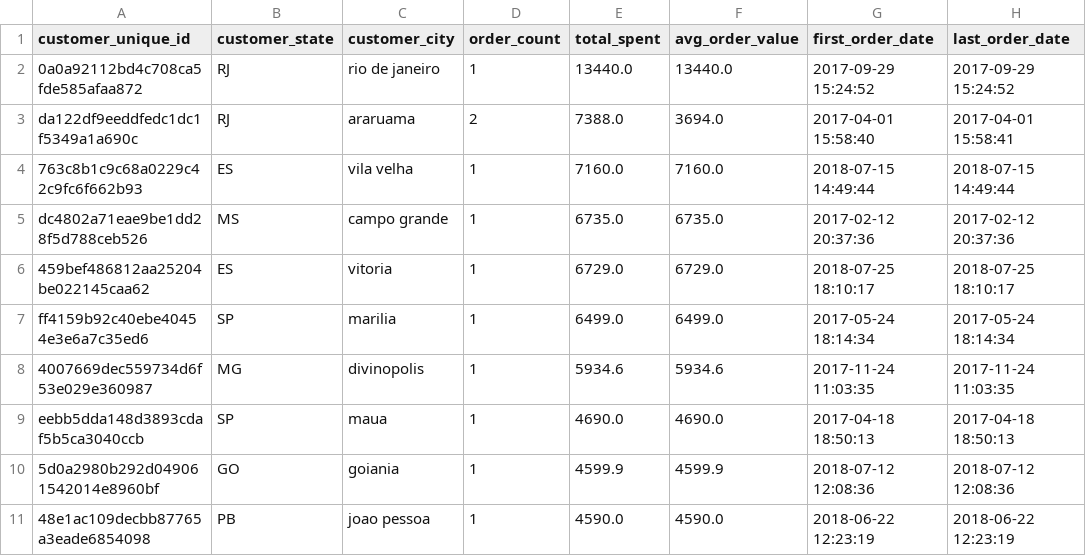
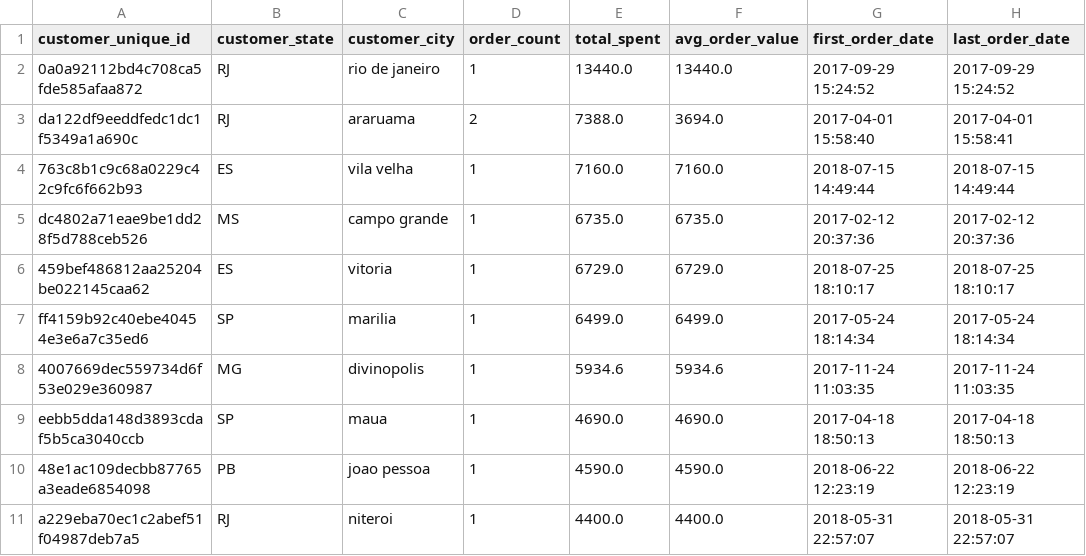
Before and after one commit to KuanChenLai/Olist-Ecommerce-Analytics, a CSV file: data/processed/top_customers.csv, drawn as a sheet.

```diff
--- a/data/processed/top_customers.csv
+++ b/data/processed/top_customers.csv
@@ -9,3 +9,3 @@ ff4159b92c40ebe40454e3e6a7c35ed6,SP,marilia,1,6499.0,6499.0,2017-05-24 18:14:34,
 eebb5dda148d3893cdaf5b5ca3040ccb,SP,maua,1,4690.0,4690.0,2017-04-18 18:50:13,2017-04-18 18:50:13
-5d0a2980b292d049061542014e8960bf,GO,goiania,1,4599.9,4599.9,2018-07-12 12:08:36,2018-07-12 12:08:36
 48e1ac109decbb87765a3eade6854098,PB,joao pessoa,1,4590.0,4590.0,2018-06-22 12:23:19,2018-06-22 12:23:19
+a229eba70ec1c2abef51f04987deb7a5,RJ,niteroi,1,4400.0,4400.0,2018-05-31 22:57:07,2018-05-31 22:57:07
```
Also changed, not shown: data/processed/monthly_revenue.csv, data/processed/repeat_purchase_summary.csv, 24 other files.
